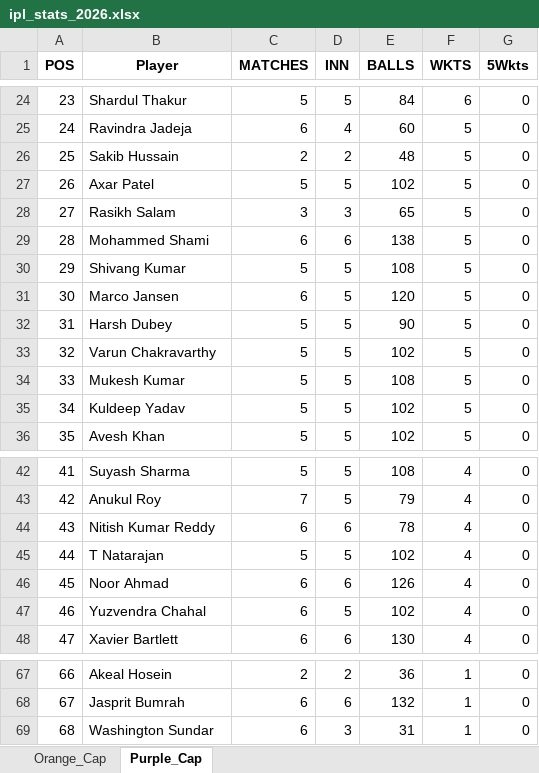
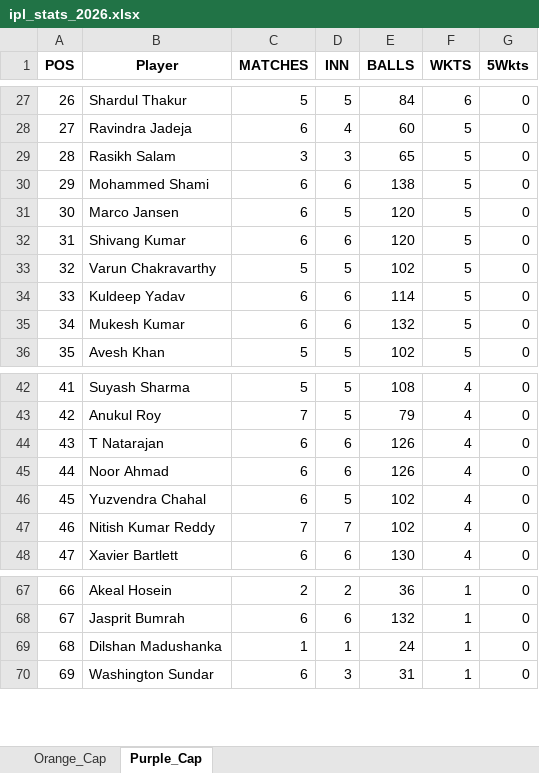
Before and after one commit to pratikalwaysrocks/Wadi-IPL-2026, an Excel workbook: ipl_stats_2026.xlsx, sheet Purple_Cap, drawn as a sheet; only a part is shown, gaps mark what is left out; values as stored, in another font and other column widths than the file's, no borders; removed rows and columns are numbered as before the commit, all else as after; the diff covers the shown part only; the diff names each change by its address in the sheet, - before the commit and + after, or states it on an @@ line.

```diff
--- a/ipl_stats_2026.xlsx (sheet Purple_Cap)
+++ b/ipl_stats_2026.xlsx (sheet Purple_Cap)
@@ column A (POS) renumbered from row 4 down @@
-row 26: 25 | Sakib Hussain | 2 | 2 | 48 | 5 | 0
-row 27: 26 | Axar Patel | 5 | 5 | 102 | 5 | 0
-row 30: 29 | Shivang Kumar | 5 | 5 | 108 | 5 | 0
-row 32: 31 | Harsh Dubey | 5 | 5 | 90 | 5 | 0
+row 32: 31 | Shivang Kumar | 6 | 6 | 120 | 5 | 0
-row 34: 33 | Mukesh Kumar | 5 | 5 | 108 | 5 | 0
-C34 (MATCHES): 5
+C34 (MATCHES): 6
-D34 (INN): 5
+D34 (INN): 6
-E34 (BALLS): 102
+E34 (BALLS): 114
+row 35: 34 | Mukesh Kumar | 6 | 6 | 132 | 5 | 0
-row 44: 43 | Nitish Kumar Reddy | 6 | 6 | 78 | 4 | 0
-C44 (MATCHES): 5
+C44 (MATCHES): 6
-D44 (INN): 5
+D44 (INN): 6
-E44 (BALLS): 102
+E44 (BALLS): 126
+row 47: 46 | Nitish Kumar Reddy | 7 | 7 | 102 | 4 | 0
+row 69: 68 | Dilshan Madushanka | 1 | 1 | 24 | 1 | 0
```
Also changed, not shown: 4 added rows, 1 removed row and 3 edited cells elsewhere in this sheet, sheet Orange_Cap, IPL_Fantasy_Points.xlsx, 3 other files.
